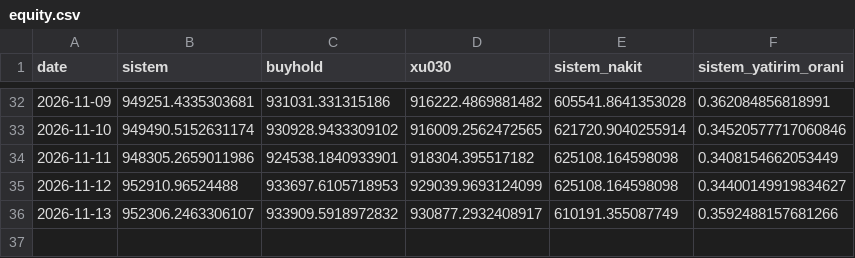
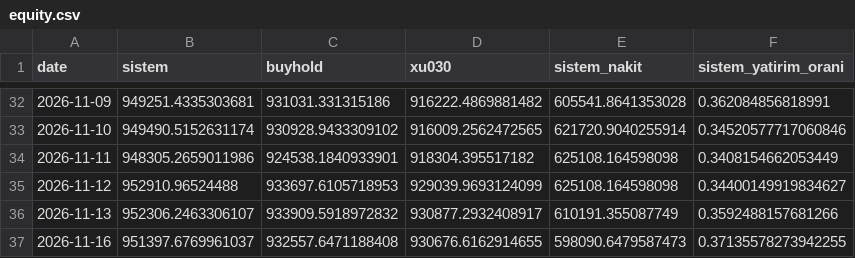
Before and after one commit to efehandereci-arch/meta-labeling-research, a CSV file: paper/equity.csv, drawn as a sheet; only a part is shown, gaps mark what is left out; the diff names each change by its address in the sheet, - before the commit and + after, or states it on an @@ line.

```diff
--- a/paper/equity.csv
+++ b/paper/equity.csv
+row 37: 2026-11-16 | 951397.6769961037 | 932557.6471188408 | 930676.6162914655 | 598090.6479587473 | 0.37135578273942255
```
Also changed, not shown: paper/decisions.csv, paper/trades.csv, 2 other files.
